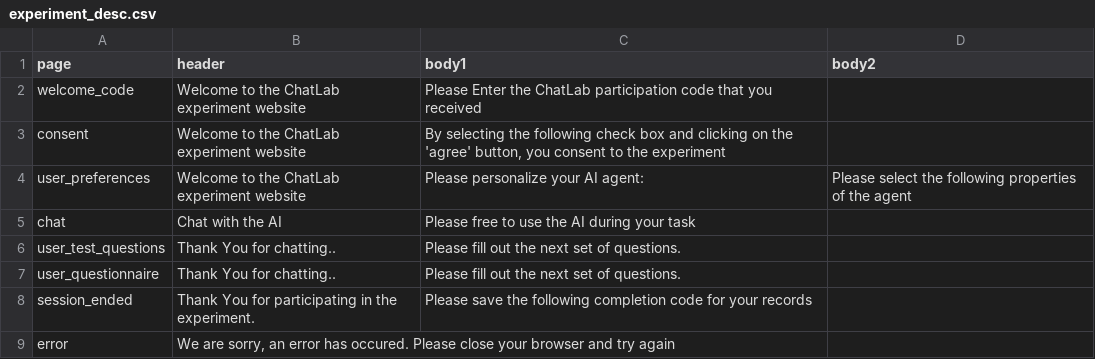
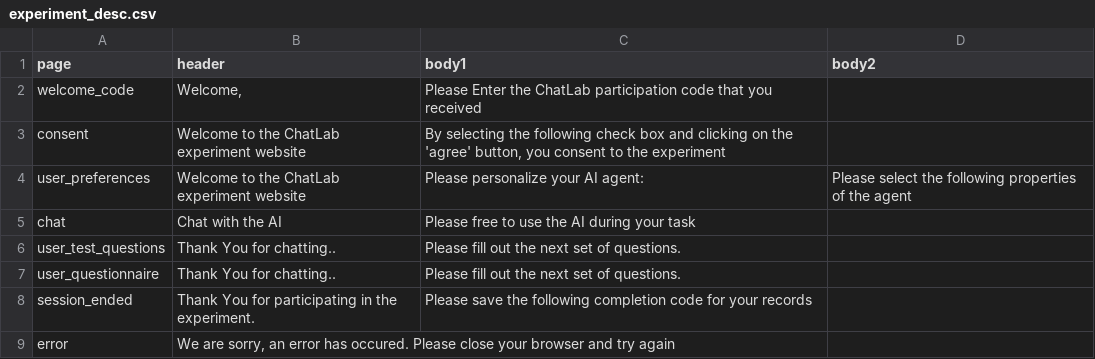
Before and after one commit to ProfNaama/digit_span_b, a CSV file: experiment_configuration/experiment_desc.csv, drawn as a sheet; the diff names each change by its address in the sheet, - before the commit and + after, or states it on an @@ line.

Commit message:
edditing texts

```diff
--- a/experiment_configuration/experiment_desc.csv
+++ b/experiment_configuration/experiment_desc.csv
-B2 (header): Welcome to the ChatLab experiment website
+B2 (header): Welcome,
```
